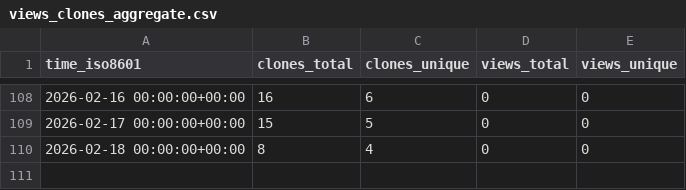
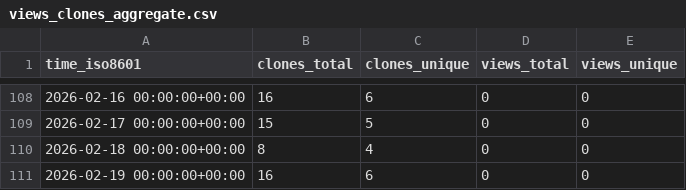
Before and after one commit to rick-dn/px4_autonomy, a CSV file: rick-dn/px4_autonomy/ghrs-data/views_clones_aggregate.csv, drawn as a sheet; only a part is shown, gaps mark what is left out.

```diff
--- a/rick-dn/px4_autonomy/ghrs-data/views_clones_aggregate.csv
+++ b/rick-dn/px4_autonomy/ghrs-data/views_clones_aggregate.csv
@@ -110 +110,2 @@ time_iso8601,clones_total,clones_unique,views_total,views_unique
 2026-02-18 00:00:00+00:00,8,4,0,0
+2026-02-19 00:00:00+00:00,16,6,0,0
```
Also changed, not shown: 1 other file.
